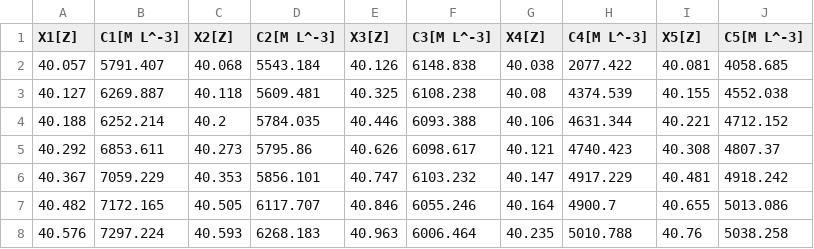
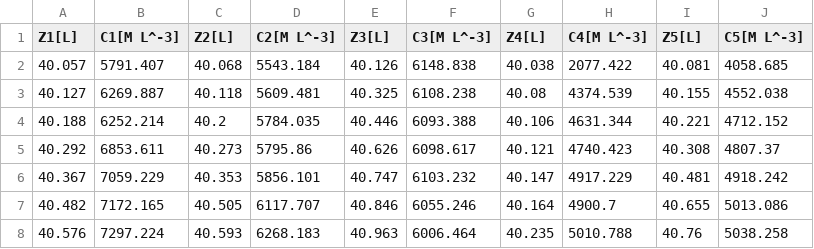
Before and after one commit to BritishGeologicalSurvey/disolv, a CSV file: Input/measuredprofiles.csv, drawn as a sheet; only a part is shown.

```diff
--- a/Input/measuredprofiles.csv
+++ b/Input/measuredprofiles.csv
@@ -1,2 +1,2 @@
-X1[Z],C1[M L^-3],X2[Z],C2[M L^-3],X3[Z],C3[M L^-3],X4[Z],C4[M L^-3],X5[Z],C5[M L^-3]
+Z1[L],C1[M L^-3],Z2[L],C2[M L^-3],Z3[L],C3[M L^-3],Z4[L],C4[M L^-3],Z5[L],C5[M L^-3]
 40.057,5791.407,40.068,5543.184,40.126,6148.838,40.038,2077.422,40.081,4058.685
```
Also changed, not shown: Input/initialcondition.csv, 4 other files.
